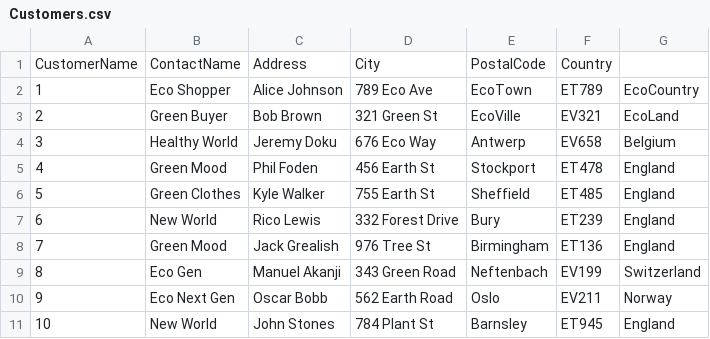
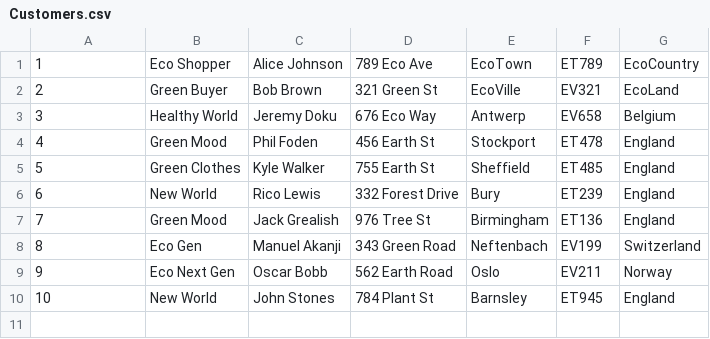
Before and after one commit to JM-630/CPSC_408_Assignment2, a CSV file: Customers.csv, drawn as a sheet; the diff names each change by its address in the sheet, - before the commit and + after, or states it on an @@ line.

Commit message:
Update Customers.csv

```diff
--- a/Customers.csv
+++ b/Customers.csv
-row 1: CustomerName | ContactName | Address | City | PostalCode | Country
```
